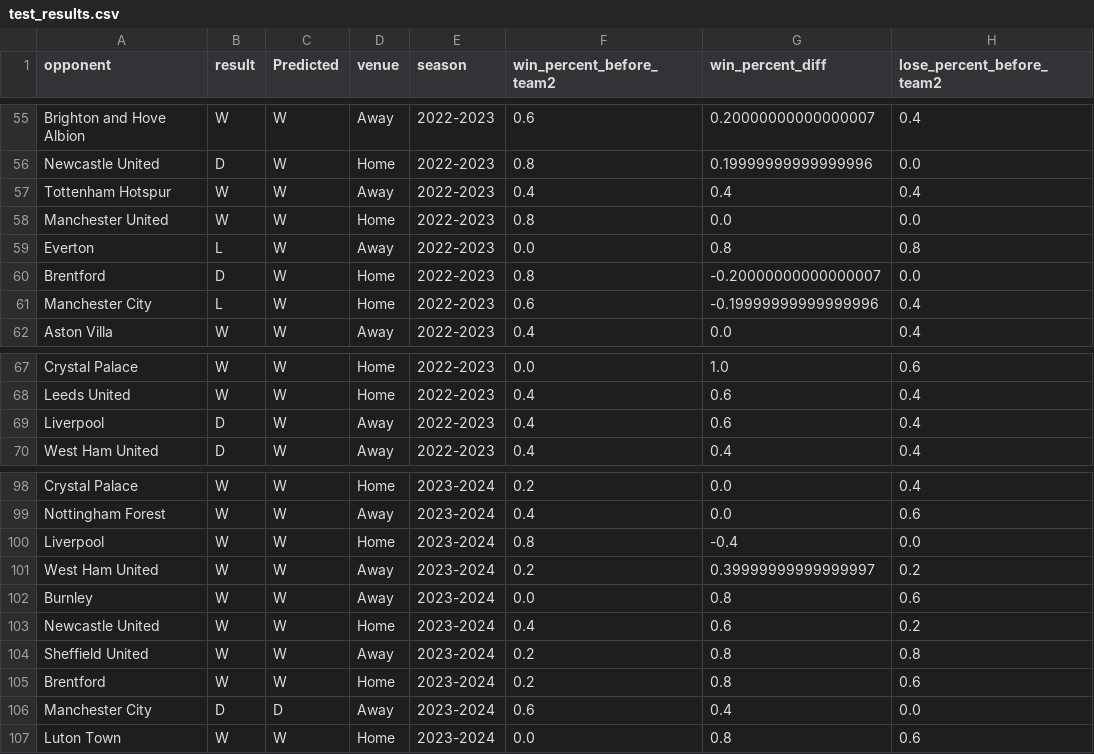
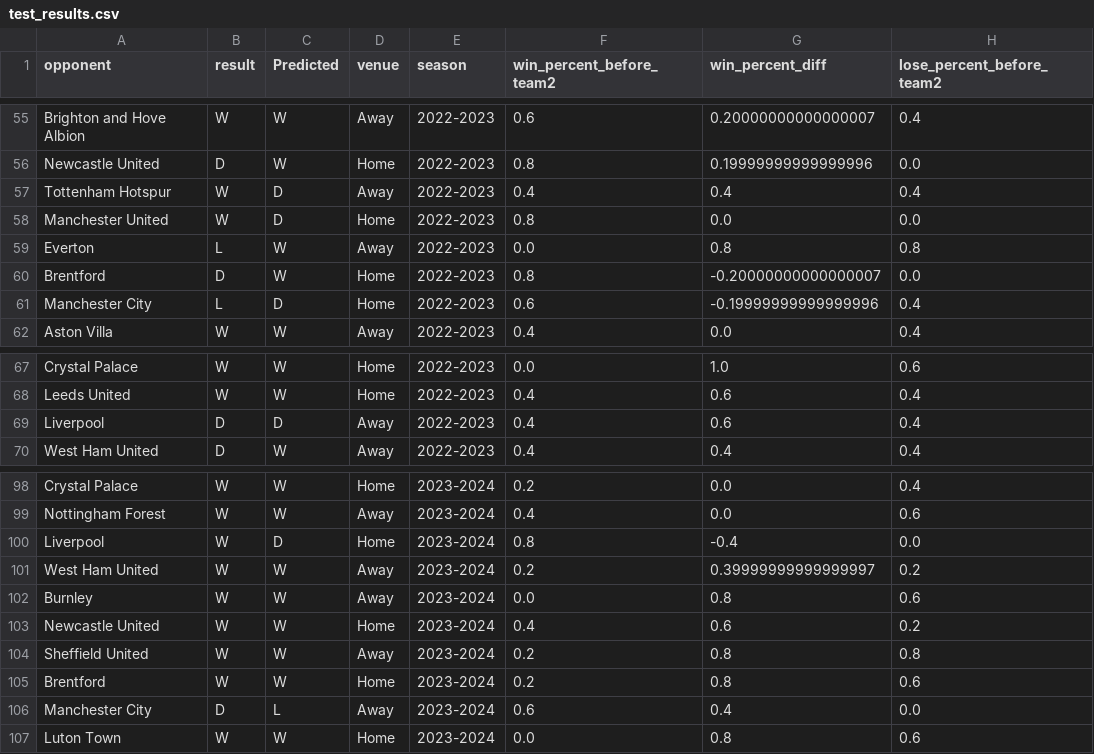
Before and after one commit to taiphanvan2k3/FootballPredict, a CSV file: src/train_model/Arsenal/test_results.csv, drawn as a sheet; only a part is shown, gaps mark what is left out; the diff covers the shown part only; the diff names each change by its address in the sheet, - before the commit and + after, or states it on an @@ line.

```diff
--- a/src/train_model/Arsenal/test_results.csv
+++ b/src/train_model/Arsenal/test_results.csv
-C57:C58 (Predicted): W
+C57:C58 (Predicted): D
-C61 (Predicted): W
+C61 (Predicted): D
-C69 (Predicted): W
+C69 (Predicted): D
-C100 (Predicted): W
+C100 (Predicted): D
-C106 (Predicted): D
+C106 (Predicted): L
```
Also changed, not shown: 19 edited cells elsewhere in this file, 19 other files.
